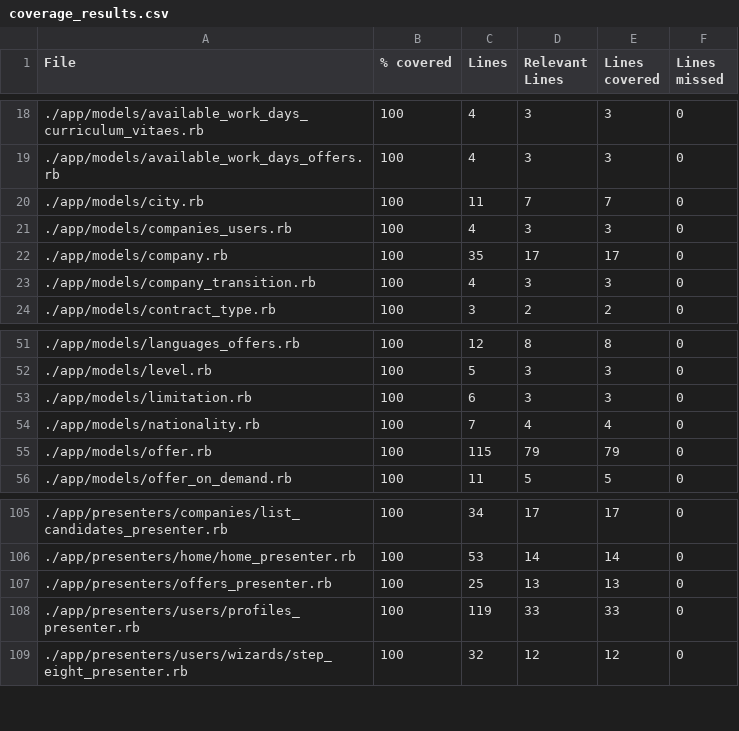
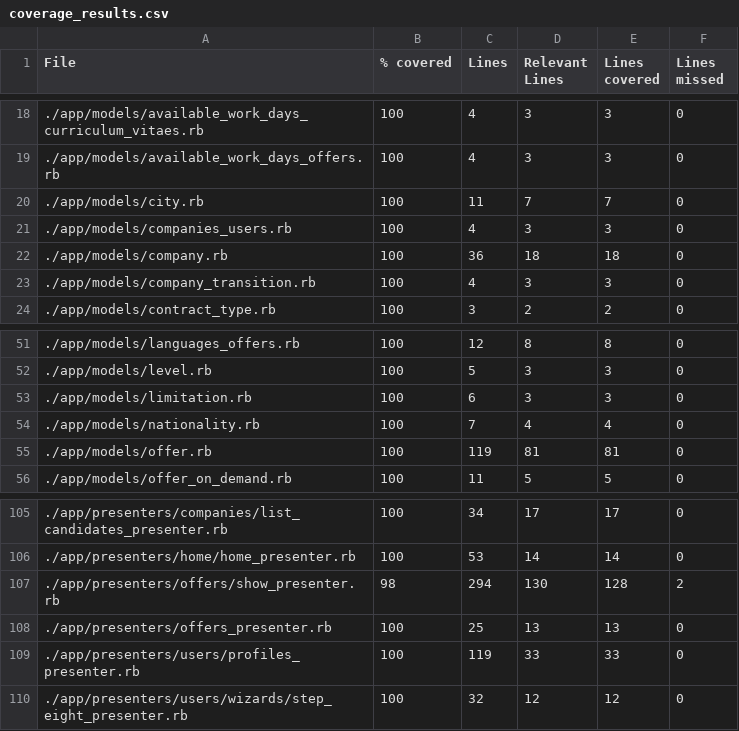
Before and after one commit to vlaguzman/hoytrabajas, a CSV file: coverage_results.csv, drawn as a sheet; only a part is shown, gaps mark what is left out.

```diff
--- a/coverage_results.csv
+++ b/coverage_results.csv
@@ -21,3 +21,3 @@ File,% covered,Lines,Relevant Lines,Lines covered,Lines missed
 "./app/models/companies_users.rb",100,4,3,3,0
-"./app/models/company.rb",100,35,17,17,0
+"./app/models/company.rb",100,36,18,18,0
 "./app/models/company_transition.rb",100,4,3,3,0
@@ -54,3 +54,3 @@ File,% covered,Lines,Relevant Lines,Lines covered,Lines missed
 "./app/models/nationality.rb",100,7,4,4,0
-"./app/models/offer.rb",100,115,79,79,0
+"./app/models/offer.rb",100,119,81,81,0
 "./app/models/offer_on_demand.rb",100,11,5,5,0
@@ -106,2 +106,3 @@ File,% covered,Lines,Relevant Lines,Lines covered,Lines missed
 "./app/presenters/home/home_presenter.rb",100,53,14,14,0
+"./app/presenters/offers/show_presenter.rb",98,294,130,128,2
 "./app/presenters/offers_presenter.rb",100,25,13,13,0
```
Also changed, not shown: 3 other files.
